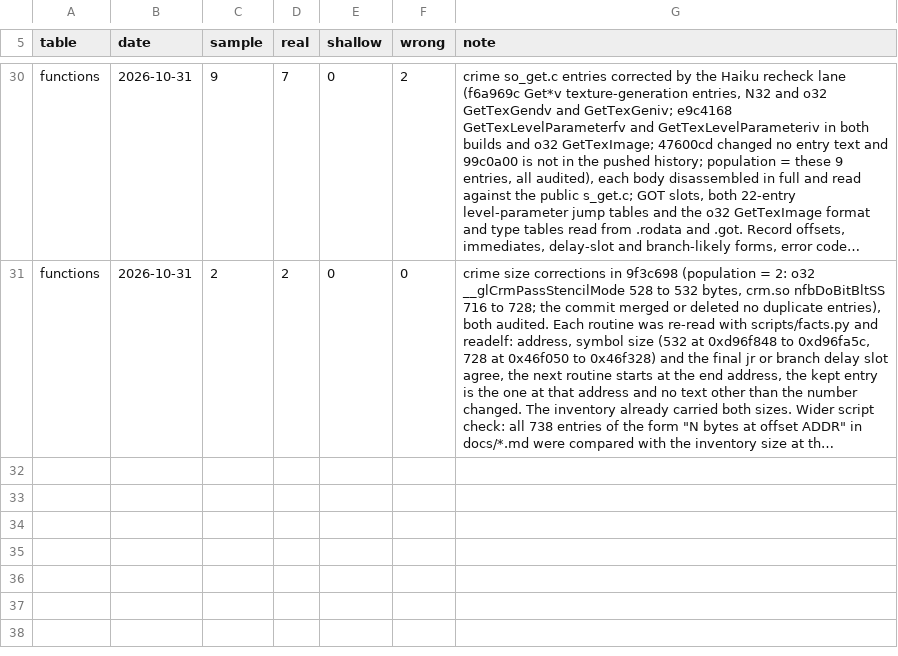
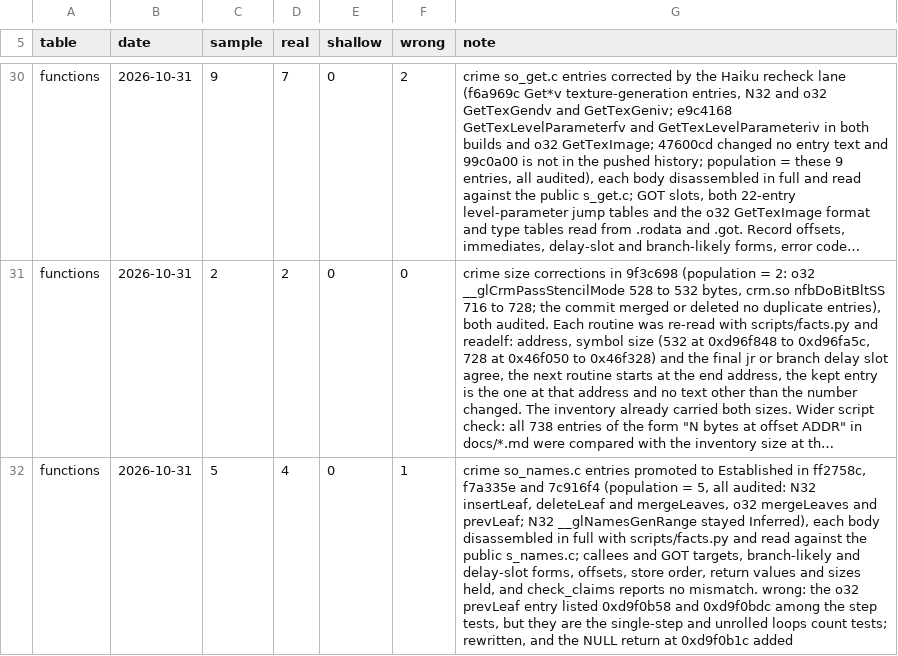
Before and after one commit to jamesbraid/crime, a TSV file: docs/inventory/audits.tsv, drawn as a sheet; only a part is shown, gaps mark what is left out; long unchanged cells end in …; the diff names each change by its address in the sheet, - before the commit and + after, or states it on an @@ line.

Commit message:
docs: correct the o32 prevLeaf branch-likely description and record the so_names audit
The entry named two loop-count tests as step tests. It now says which
branch-likely instruction is which and lists both NULL returns. The audit
of the five so_names entries promoted to Established found the rest
correct.

```diff
--- a/docs/inventory/audits.tsv
+++ b/docs/inventory/audits.tsv
+row 32: functions | 2026-10-31 | 5 | 4 | 0 | 1 | crime so_names.c entries promoted to Established in ff2758c, f7a335e and 7c916f4 (population = 5, all audited: N32 insertLeaf, deleteLeaf and mergeLeaves, o32 mergeLeaves and prevLeaf; N32 __glNamesGenRange stayed Inferred), each body disassembled in full with scripts/facts.py and read against the public s_names.c; callees and GOT targets, branch-likely and delay-slot forms, offsets, store order, return values and sizes held, and check_claims reports no mismatch. wrong: the o32 prevLeaf entry listed 0xd9f0b58 and 0xd9f0bdc among the step tests, but they are the single-step and unrolled loops count tests; rewritten, and the NULL return at 0xd9f0b1c added
```
Also changed, not shown: docs/inventory/summary.tsv, 2 other files.
